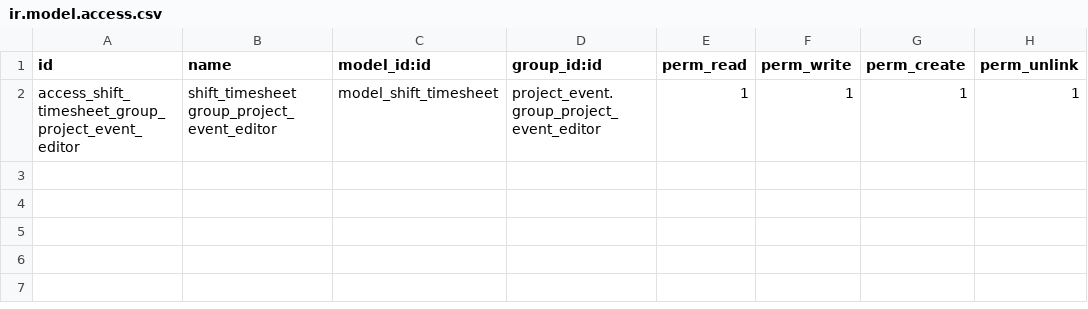
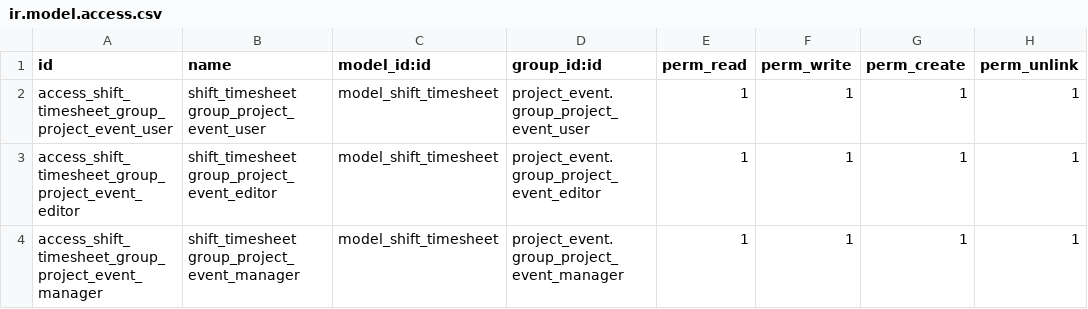
Before and after one commit to savoirfairelinux/project-addons, a CSV file: project_task_shift_timesheet/security/ir.model.access.csv, drawn as a sheet.

Commit message:
[FIX] Fixed access rights

```diff
--- a/project_task_shift_timesheet/security/ir.model.access.csv
+++ b/project_task_shift_timesheet/security/ir.model.access.csv
@@ -1,2 +1,4 @@
 id,name,model_id:id,group_id:id,perm_read,perm_write,perm_create,perm_unlink
+access_shift_timesheet_group_project_event_user,shift_timesheet group_project_event_user,model_shift_timesheet,project_event.group_project_event_user,1,1,1,1
 access_shift_timesheet_group_project_event_editor,shift_timesheet group_project_event_editor,model_shift_timesheet,project_event.group_project_event_editor,1,1,1,1
+access_shift_timesheet_group_project_event_manager,shift_timesheet group_project_event_manager,model_shift_timesheet,project_event.group_project_event_manager,1,1,1,1
```
Also changed, not shown: 4 other files.
